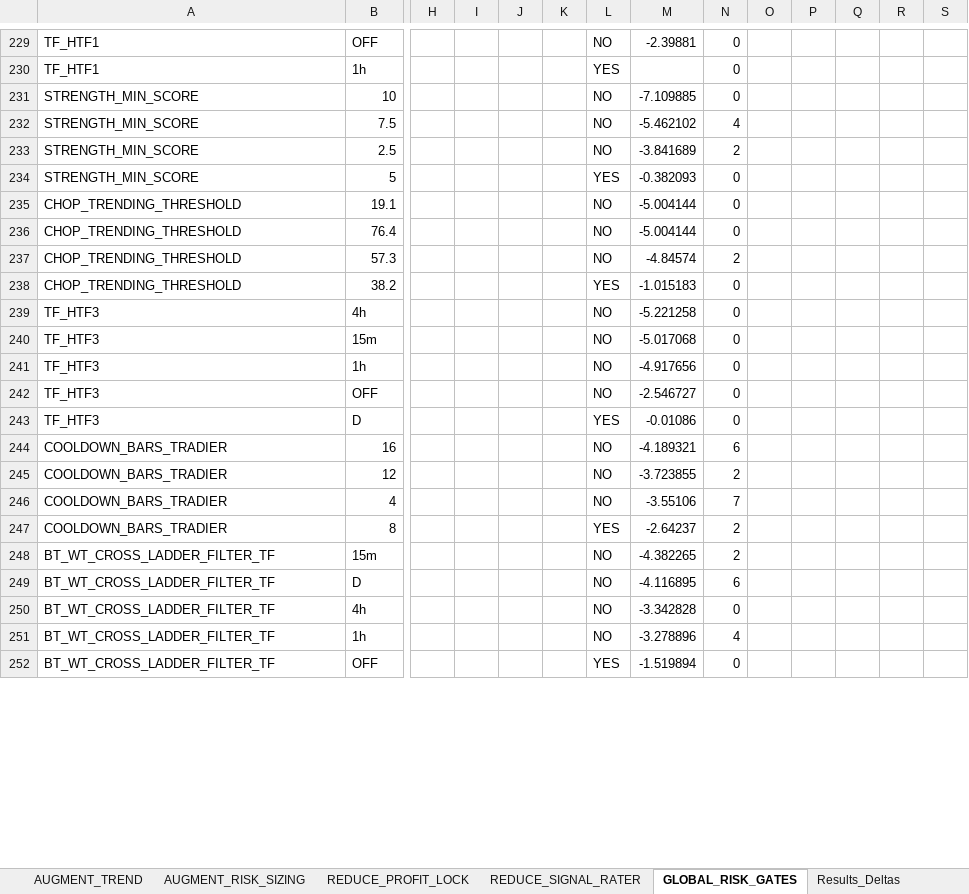
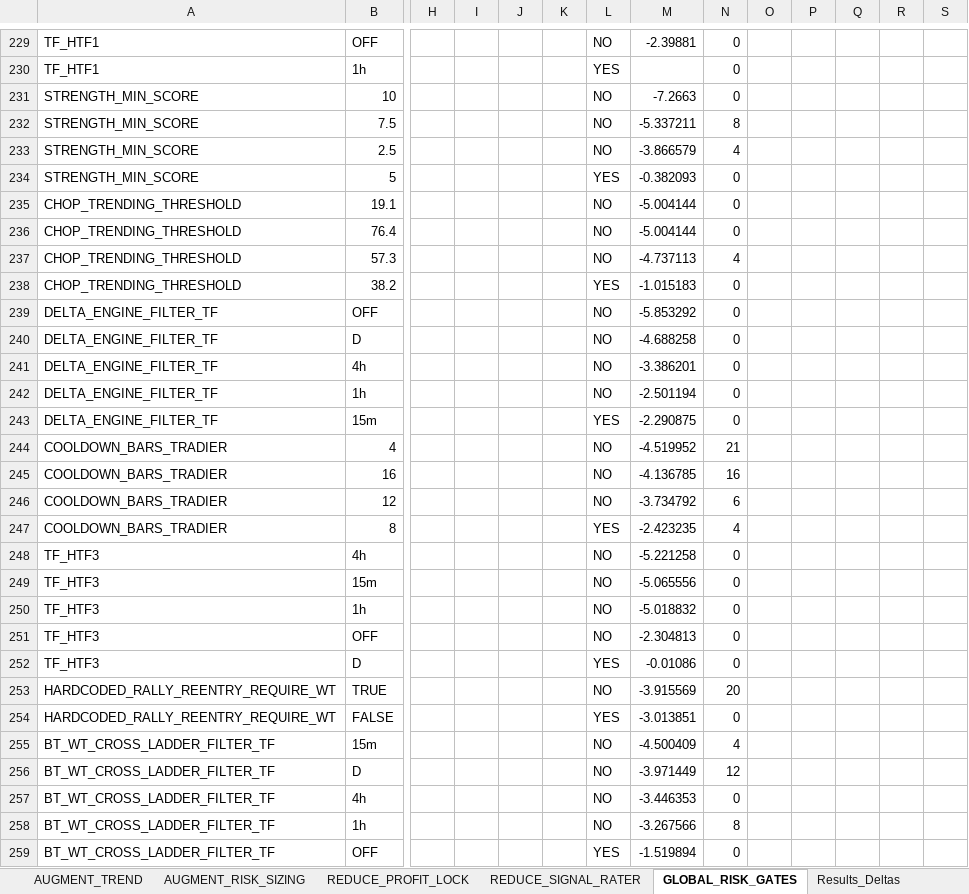
Before and after one commit to nielsvip/binance-sandbox, an Excel workbook: SPREADSHEETS/TEMPLATE_FINAL_NORM/TEMPLATE_STOCKS_SHORT.xlsx, sheet GLOBAL_RISK_GATES, drawn as a sheet; only a part is shown, gaps mark what is left out; values as stored, in another font and other column widths than the file's, no cell formats; removed rows and columns are numbered as before the commit, all else as after; rows hold the shown columns only; the diff covers the shown part only; the diff names each change by its address in the sheet, - before the commit and + after, or states it on an @@ line.

```diff
--- a/SPREADSHEETS/TEMPLATE_FINAL_NORM/TEMPLATE_STOCKS_SHORT.xlsx (sheet GLOBAL_RISK_GATES)
+++ b/SPREADSHEETS/TEMPLATE_FINAL_NORM/TEMPLATE_STOCKS_SHORT.xlsx (sheet GLOBAL_RISK_GATES)
-M231: -7.109885
+M231: -7.2663
-M232: -5.462102
+M232: -5.337211
-N232: 4
+N232: 8
-M233: -3.841689
+M233: -3.866579
-N233: 2
+N233: 4
-M237: -4.84574
+M237: -4.737113
-N237: 2
+N237: 4
+row 239: DELTA_ENGINE_FILTER_TF | OFF |  |  |  |  | NO | -5.853292 | 0
+row 240: DELTA_ENGINE_FILTER_TF | D |  |  |  |  | NO | -4.688258 | 0
+row 241: DELTA_ENGINE_FILTER_TF | 4h |  |  |  |  | NO | -3.386201 | 0
+row 242: DELTA_ENGINE_FILTER_TF | 1h |  |  |  |  | NO | -2.501194 | 0
+row 243: DELTA_ENGINE_FILTER_TF | 15m |  |  |  |  | YES | -2.290875 | 0
+row 244: COOLDOWN_BARS_TRADIER | 4 |  |  |  |  | NO | -4.519952 | 21
+row 245: COOLDOWN_BARS_TRADIER | 16 |  |  |  |  | NO | -4.136785 | 16
+row 246: COOLDOWN_BARS_TRADIER | 12 |  |  |  |  | NO | -3.734792 | 6
+row 247: COOLDOWN_BARS_TRADIER | 8 |  |  |  |  | YES | -2.423235 | 4
-M249: -5.017068
+M249: -5.065556
-M250: -4.917656
+M250: -5.018832
-M251: -2.546727
+M251: -2.304813
-row 244: COOLDOWN_BARS_TRADIER | 16 |  |  |  |  | NO | -4.189321 | 6
-row 245: COOLDOWN_BARS_TRADIER | 12 |  |  |  |  | NO | -3.723855 | 2
-row 246: COOLDOWN_BARS_TRADIER | 4 |  |  |  |  | NO | -3.55106 | 7
-row 247: COOLDOWN_BARS_TRADIER | 8 |  |  |  |  | YES | -2.64237 | 2
+row 253: HARDCODED_RALLY_REENTRY_REQUIRE_WT | TRUE |  |  |  |  | NO | -3.915569 | 20
+row 254: HARDCODED_RALLY_REENTRY_REQUIRE_WT | FALSE |  |  |  |  | YES | -3.013851 | 0
-M255: -4.382265
+M255: -4.500409
-N255: 2
+N255: 4
-M256: -4.116895
+M256: -3.971449
-N256: 6
+N256: 12
-M257: -3.342828
+M257: -3.446353
-M258: -3.278896
+M258: -3.267566
-N258: 4
+N258: 8
```
Also changed, not shown: 36 added rows, 43 removed rows, 5 moved rows and 92 edited cells elsewhere in this sheet, sheet REENTRY_WINDOWED, sheet EXIT_VELOCITY, sheet EXIT_STRUCTURAL, sheet ENTRY_REVERSAL_BOUNCE, sheet ENTRY_BREAKOUT_CHANNEL, sheet ENTRY_CONFIRMATION_GATES, 6 more sheets, cell formats, 20 other files.
